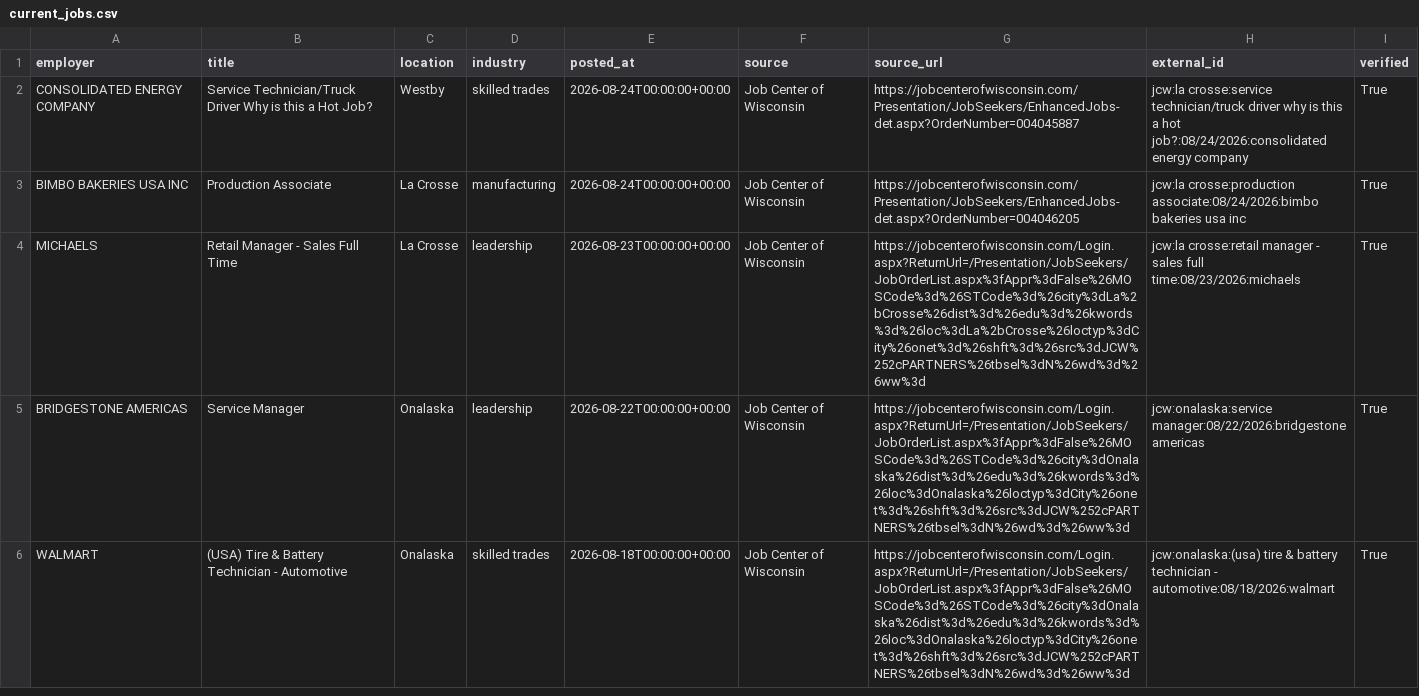
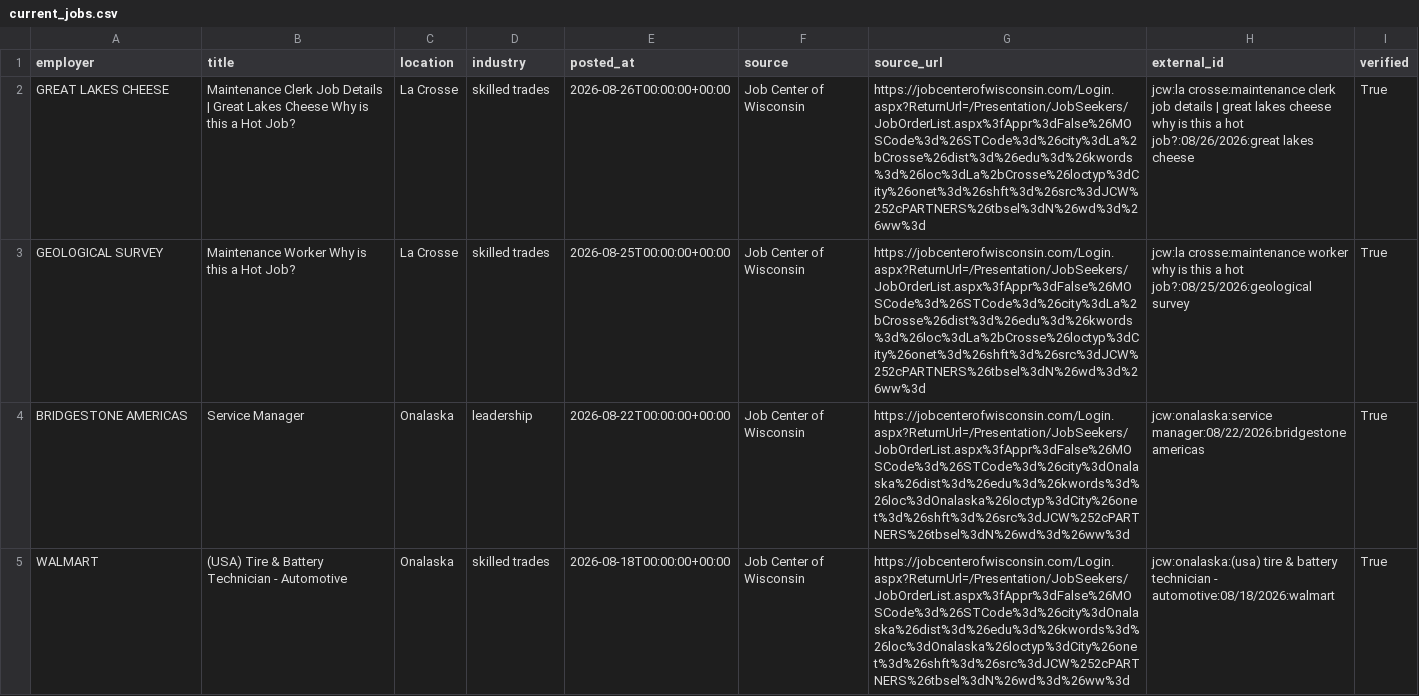
Before and after one commit to caseydavidguy-a11y/driftless-workforce, a CSV file: data/current_jobs.csv, drawn as a sheet; only a part is shown.

```diff
--- a/data/current_jobs.csv
+++ b/data/current_jobs.csv
@@ -1,5 +1,4 @@
 employer,title,location,industry,posted_at,source,source_url,external_id,verified
-CONSOLIDATED ENERGY COMPANY,Service Technician/Truck Driver Why is this a Hot Job?,Westby,skilled trades,2026-08-24T00:00:00+00:00,Job Center of Wisconsin,https://jobcenterofwisconsin.com/Presentation/JobSeekers/EnhancedJobs-det.aspx?OrderNumber=004045887,jcw:la crosse:service technician/truck driver why is this a hot job?:08/24/2026:consolidated energy company,True
-BIMBO BAKERIES USA INC,Production Associate,La Crosse,manufacturing,2026-08-24T00:00:00+00:00,Job Center of Wisconsin,https://jobcenterofwisconsin.com/Presentation/JobSeekers/EnhancedJobs-det.aspx?OrderNumber=004046205,jcw:la crosse:production associate:08/24/2026:bimbo bakeries usa inc,True
-MICHAELS,Retail Manager - Sales Full Time,La Crosse,leadership,2026-08-23T00:00:00+00:00,Job Center of Wisconsin,https://jobcenterofwisconsin.com/Login.aspx?ReturnUrl=/Presentation/JobSeekers/JobOrderList.aspx%3fAppr%3dFalse%26MOSCode%3d%26STCode%3d%26city%3dLa%2bCrosse%26dist%3d%26edu%3d%26kwords%3d%26loc%3dLa%2bCrosse%26loctyp%3dCity%26onet%3d%26shft%3d%26src%3dJCW%252cPARTNERS%26tbsel%3dN%26wd%3d%26ww%3d,jcw:la crosse:retail manager - sales full time:08/23/2026:michaels,True
+GREAT LAKES CHEESE,Maintenance Clerk Job Details | Great Lakes Cheese Why is this a Hot Job?,La Crosse,skilled trades,2026-08-26T00:00:00+00:00,Job Center of Wisconsin,https://jobcenterofwisconsin.com/Login.aspx?ReturnUrl=/Presentation/JobSeekers/JobOrderList.aspx%3fAppr%3dFalse%26MOSCode%3d%26STCode%3d%26city%3dLa%2bCrosse%26dist%3d%26edu%3d%26kwords%3d%26loc%3dLa%2bCrosse%26loctyp%3dCity%26onet%3d%26shft%3d%26src%3dJCW%252cPARTNERS%26tbsel%3dN%26wd%3d%26ww%3d,jcw:la crosse:maintenance clerk job details | great lakes cheese why is this a hot job?:08/26/2026:great lakes cheese,True
+GEOLOGICAL SURVEY,Maintenance Worker Why is this a Hot Job?,La Crosse,skilled trades,2026-08-25T00:00:00+00:00,Job Center of Wisconsin,https://jobcenterofwisconsin.com/Login.aspx?ReturnUrl=/Presentation/JobSeekers/JobOrderList.aspx%3fAppr%3dFalse%26MOSCode%3d%26STCode%3d%26city%3dLa%2bCrosse%26dist%3d%26edu%3d%26kwords%3d%26loc%3dLa%2bCrosse%26loctyp%3dCity%26onet%3d%26shft%3d%26src%3dJCW%252cPARTNERS%26tbsel%3dN%26wd%3d%26ww%3d,jcw:la crosse:maintenance worker why is this a hot job?:08/25/2026:geological survey,True
 BRIDGESTONE AMERICAS,Service Manager,Onalaska,leadership,2026-08-22T00:00:00+00:00,Job Center of Wisconsin,https://jobcenterofwisconsin.com/Login.aspx?ReturnUrl=/Presentation/JobSeekers/JobOrderList.aspx%3fAppr%3dFalse%26MOSCode%3d%26STCode%3d%26city%3dOnalaska%26dist%3d%26edu%3d%26kwords%3d%26loc%3dOnalaska%26loctyp%3dCity%26onet%3d%26shft%3d%26src%3dJCW%252cPARTNERS%26tbsel%3dN%26wd%3d%26ww%3d,jcw:onalaska:service manager:08/22/2026:bridgestone americas,True
```
Also changed, not shown: 6 other files.
